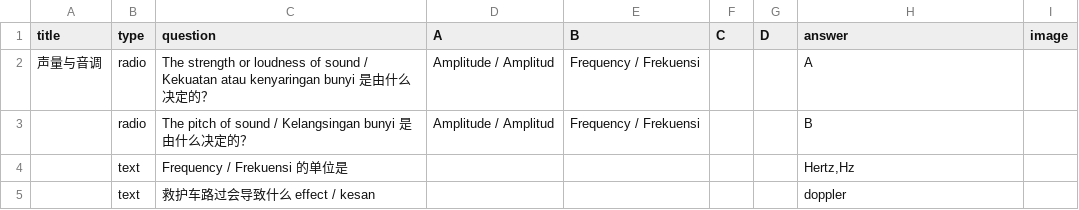
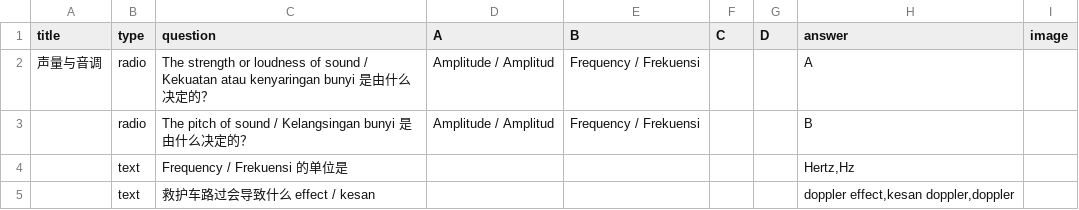
Before and after one commit to nobody0619/F2-SC, a CSV file: F2 SC Chp 10 10.2.csv, drawn as a sheet.

Commit message:
Add files via upload

```diff
--- a/F2 SC Chp 10 10.2.csv
+++ b/F2 SC Chp 10 10.2.csv
@@ -4,2 +4,2 @@
 ,text,Frequency / Frekuensi 的单位是,,,,,"Hertz,Hz",
-,text,救护车路过会导致什么 effect / kesan,,,,,doppler,
+,text,救护车路过会导致什么 effect / kesan,,,,,"doppler effect,kesan doppler,doppler",
```
